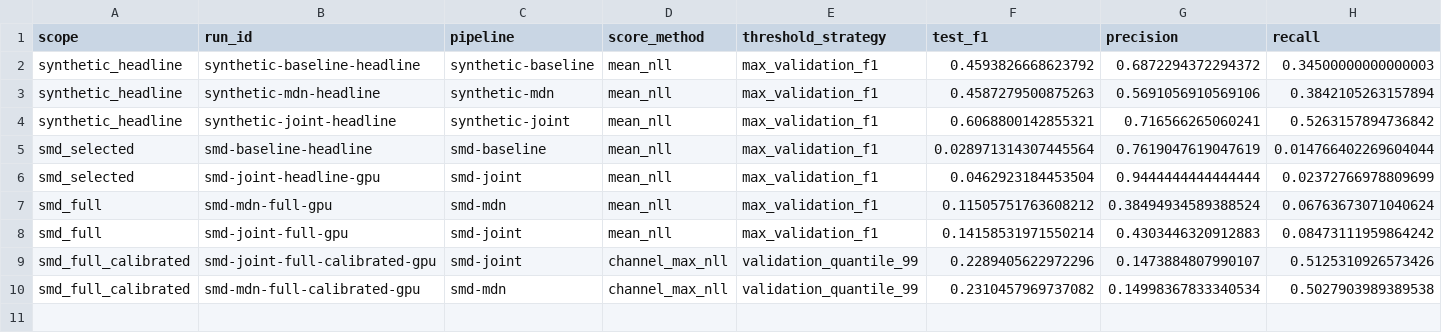
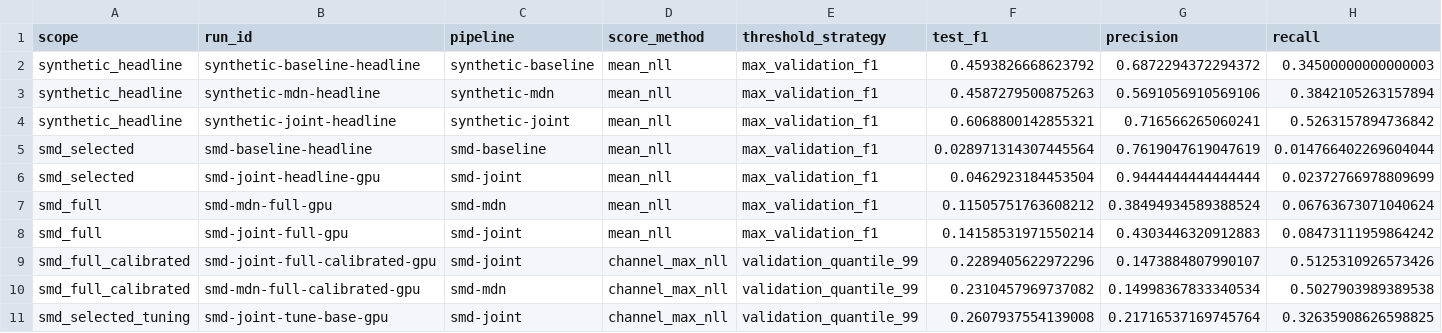
Before and after one commit to atikulmunna/anomaly-aware-forecasting, a CSV file: reports/summary.csv, drawn as a sheet; only a part is shown; rows hold the shown columns only; the diff names each change by its address in the sheet, - before the commit and + after, or states it on an @@ line.

Commit message:
Add SMD joint tuning report

```diff
--- a/reports/summary.csv
+++ b/reports/summary.csv
+row 11: smd_selected_tuning | smd-joint-tune-base-gpu | smd-joint | channel_max_nll | validation_quantile_99 | 0.2607937554139008 | 0.21716537169745764 | 0.32635908626598825
```
Also changed, not shown: 2 other files.
